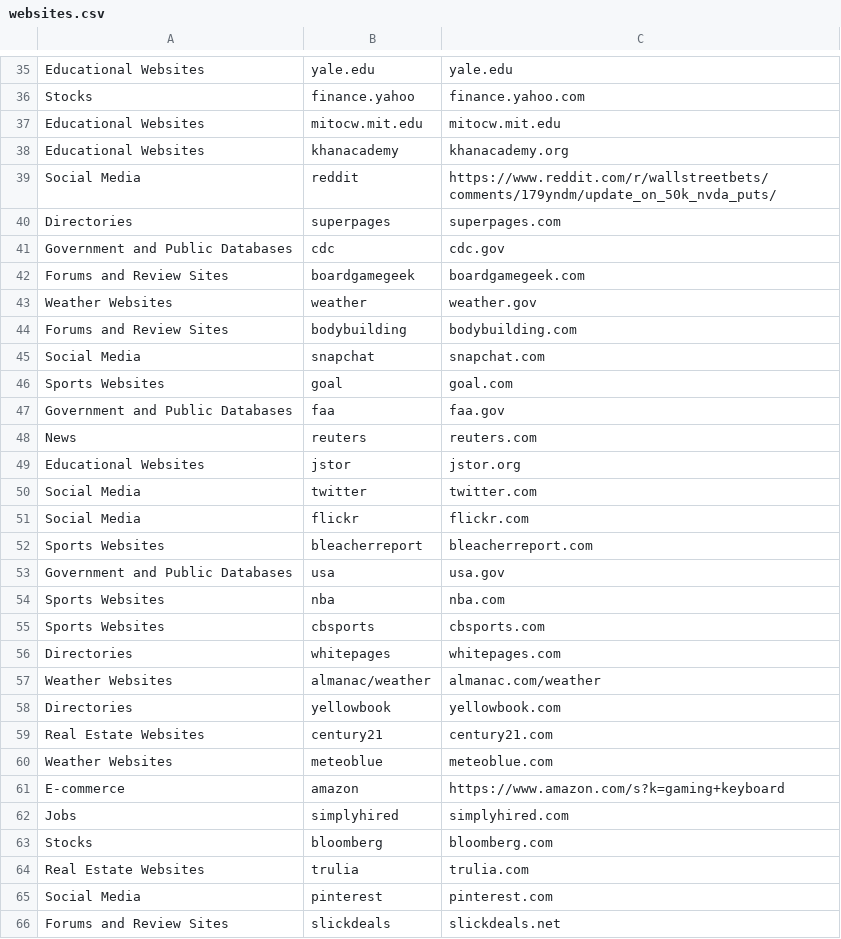
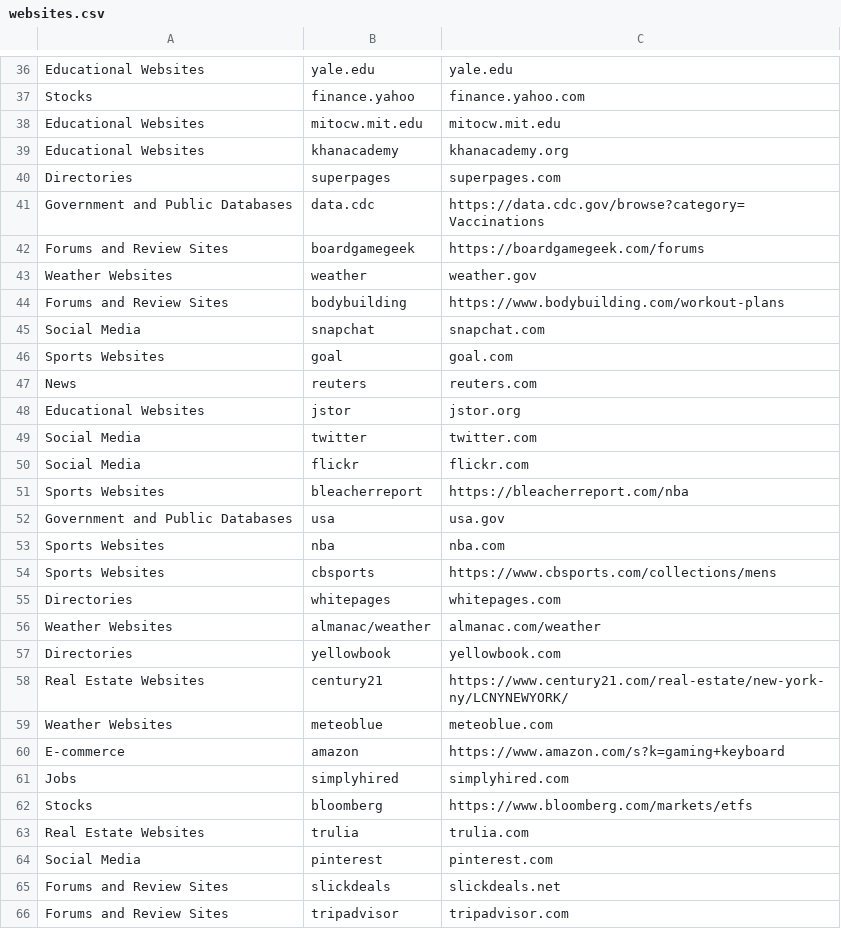
Before and after one commit to magn3144/Bachelorproject, a CSV file: Finetuning/generate_dataset/websites.csv, drawn as a sheet; only a part is shown, gaps mark what is left out; the shorter side is filled out with more unchanged rows; the diff covers the shown part only.

```diff
--- a/Finetuning/generate_dataset/websites.csv
+++ b/Finetuning/generate_dataset/websites.csv
@@ -38,11 +39,9 @@ Educational Websites,mitocw.mit.edu,mitocw.mit.edu
 Educational Websites,khanacademy,khanacademy.org
-Social Media,reddit,https://www.reddit.com/r/wallstreetbets/comments/179yndm/update_on_50k_nvda_puts/
 Directories,superpages,superpages.com
-Government and Public Databases,cdc,cdc.gov
-Forums and Review Sites,boardgamegeek,boardgamegeek.com
+Government and Public Databases,data.cdc,https://data.cdc.gov/browse?category=Vaccinations
+Forums and Review Sites,boardgamegeek,https://boardgamegeek.com/forums
 Weather Websites,weather,weather.gov
-Forums and Review Sites,bodybuilding,bodybuilding.com
+Forums and Review Sites,bodybuilding,https://www.bodybuilding.com/workout-plans
 Social Media,snapchat,snapchat.com
 Sports Websites,goal,goal.com
-Government and Public Databases,faa,faa.gov
 News,reuters,reuters.com
@@ -51,6 +50,6 @@ Social Media,twitter,twitter.com
 Social Media,flickr,flickr.com
-Sports Websites,bleacherreport,bleacherreport.com
+Sports Websites,bleacherreport,https://bleacherreport.com/nba
 Government and Public Databases,usa,usa.gov
 Sports Websites,nba,nba.com
-Sports Websites,cbsports,cbsports.com
+Sports Websites,cbsports,https://www.cbsports.com/collections/mens
 Directories,whitepages,whitepages.com
@@ -58,3 +57,3 @@ Weather Websites,almanac/weather,almanac.com/weather
 Directories,yellowbook,yellowbook.com
-Real Estate Websites,century21,century21.com
+Real Estate Websites,century21,https://www.century21.com/real-estate/new-york-ny/LCNYNEWYORK/
 Weather Websites,meteoblue,meteoblue.com
@@ -62,3 +61,3 @@ E-commerce,amazon,https://www.amazon.com/s?k=gaming+keyboard
 Jobs,simplyhired,simplyhired.com
-Stocks,bloomberg,bloomberg.com
+Stocks,bloomberg,https://www.bloomberg.com/markets/etfs
 Real Estate Websites,trulia,trulia.com
```
Also changed, not shown: 1 removed row and 21 edited cells elsewhere in this file, 17 other files.
